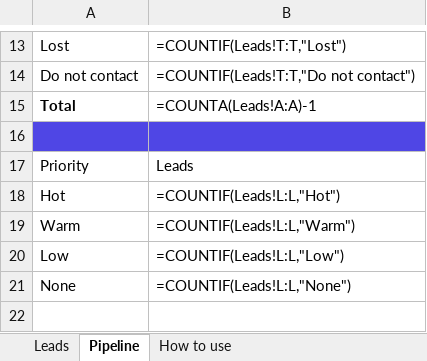
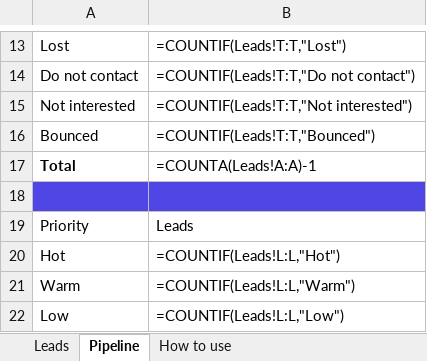
Before and after one commit to vijay00078/agent_workflow, an Excel workbook: products/shared/Client-Finder-CRM.xlsx, sheet Pipeline, drawn as a sheet; only a part is shown, gaps mark what is left out; the shorter side is filled out with more unchanged rows; values as stored, in another font and other column widths than the file's, no borders; formulas without a stored value are shown as written; the diff names each change by its address in the sheet, - before the commit and + after, or states it on an @@ line.

```diff
--- a/products/shared/Client-Finder-CRM.xlsx (sheet Pipeline)
+++ b/products/shared/Client-Finder-CRM.xlsx (sheet Pipeline)
+row 15: Not interested | =COUNTIF(Leads!T:T,"Not interested")
+row 16: Bounced | =COUNTIF(Leads!T:T,"Bounced")
```
Also changed, not shown: sheet How to use, 38 other files.
